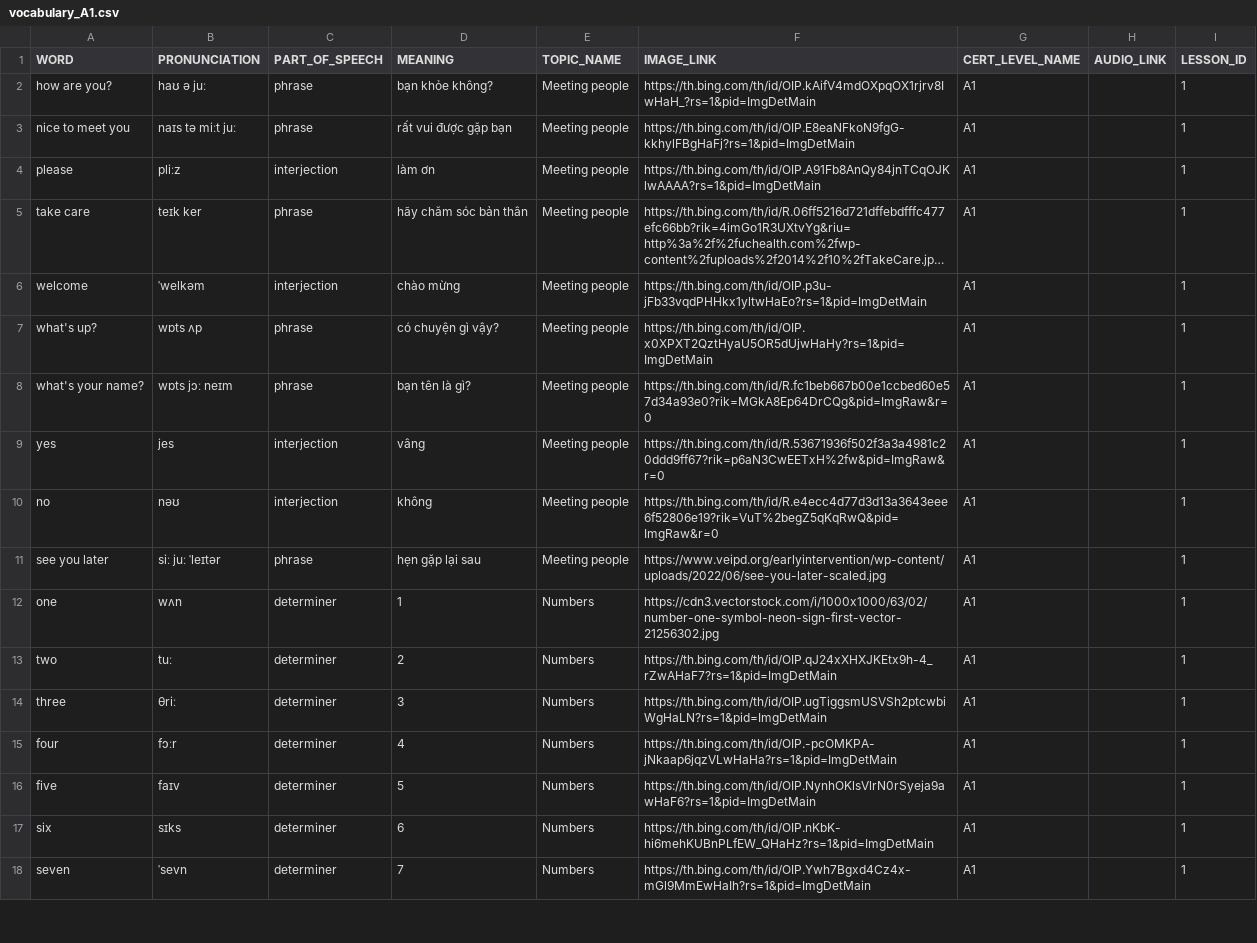
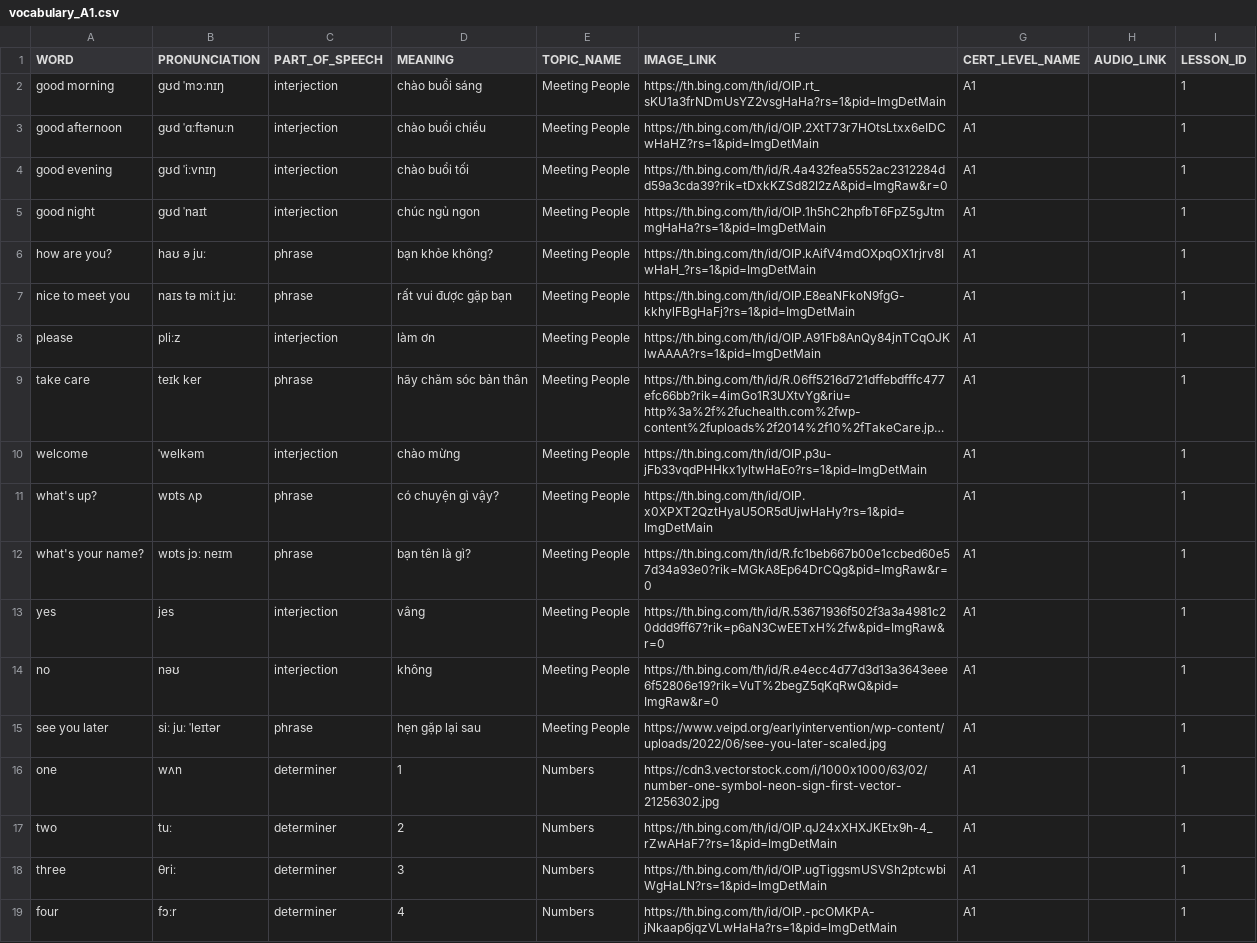
Before and after one commit to LeChung30/Eng2UTC, a CSV file: Backend/data/csv/vocabulary_A1.csv, drawn as a sheet; only a part is shown; the shorter side is filled out with more unchanged rows; long unchanged cells end in …; addresses are those after the commit; the diff names each change by its address in the sheet, - before the commit and + after, or states it on an @@ line.

```diff
--- a/Backend/data/csv/vocabulary_A1.csv
+++ b/Backend/data/csv/vocabulary_A1.csv
+row 2: good morning | ɡʊd ˈmɔːnɪŋ | interjection | chào buổi sáng | Meeting People | https://th.bing.com/th/id/OIP.rt_sKU1a3frNDmUsYZ2vsgHaHa?rs=1&pid=ImgDetMain | A1 |  | 1
+row 3: good afternoon | ɡʊd ˈɑːftənuːn | interjection | chào buổi chiều | Meeting People | https://th.bing.com/th/id/OIP.2XtT73r7HOtsLtxx6eIDCwHaHZ?rs=1&pid=ImgDetMain | A1 |  | 1
+row 4: good evening | ɡʊd ˈiːvnɪŋ | interjection | chào buổi tối | Meeting People | https://th.bing.com/th/id/R.4a432fea5552ac2312284dd59a3cda39?rik=tDxkKZSd82I2zA&pid=ImgRaw&r=0 | A1 |  | 1
+row 5: good night | ɡʊd ˈnaɪt | interjection | chúc ngủ ngon | Meeting People | https://th.bing.com/th/id/OIP.1h5hC2hpfbT6FpZ5gJtmmgHaHa?rs=1&pid=ImgDetMain | A1 |  | 1
-E6:E15 (TOPIC_NAME): Meeting people
+E6:E15 (TOPIC_NAME): Meeting People
```
Also changed, not shown: Backend/data/csv/lesson.csv, Backend/data/csv/topic.csv, 25 other files.
